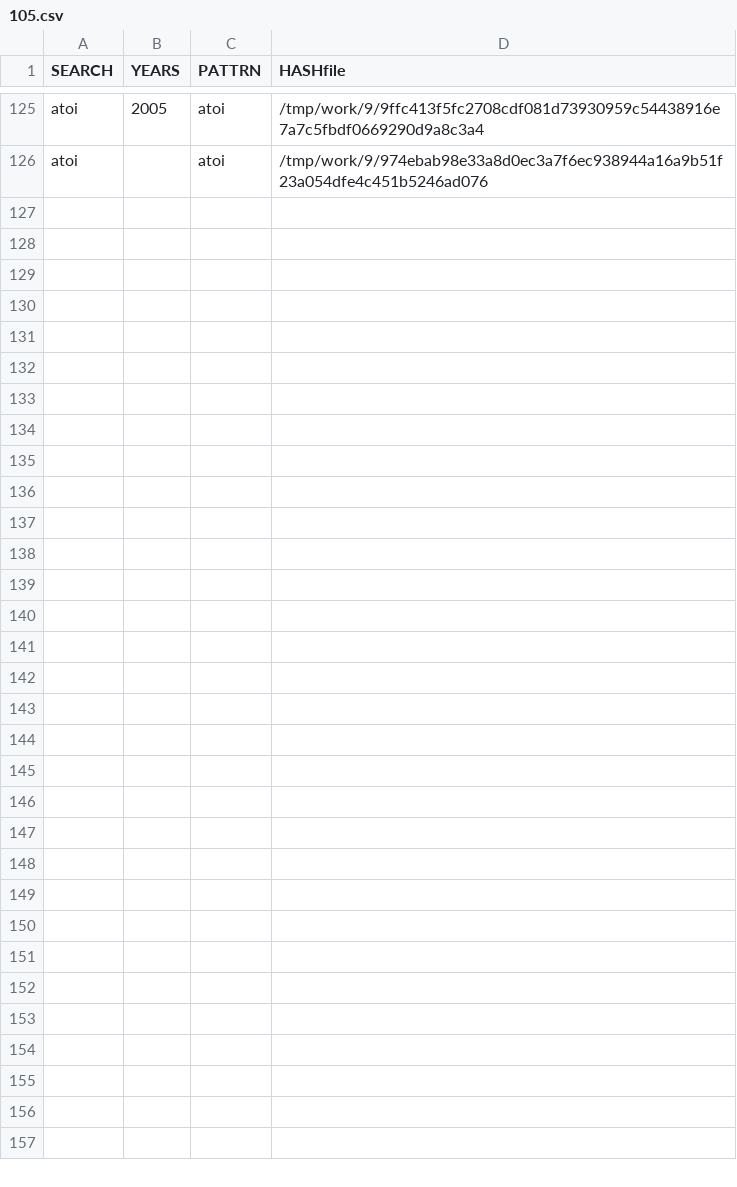
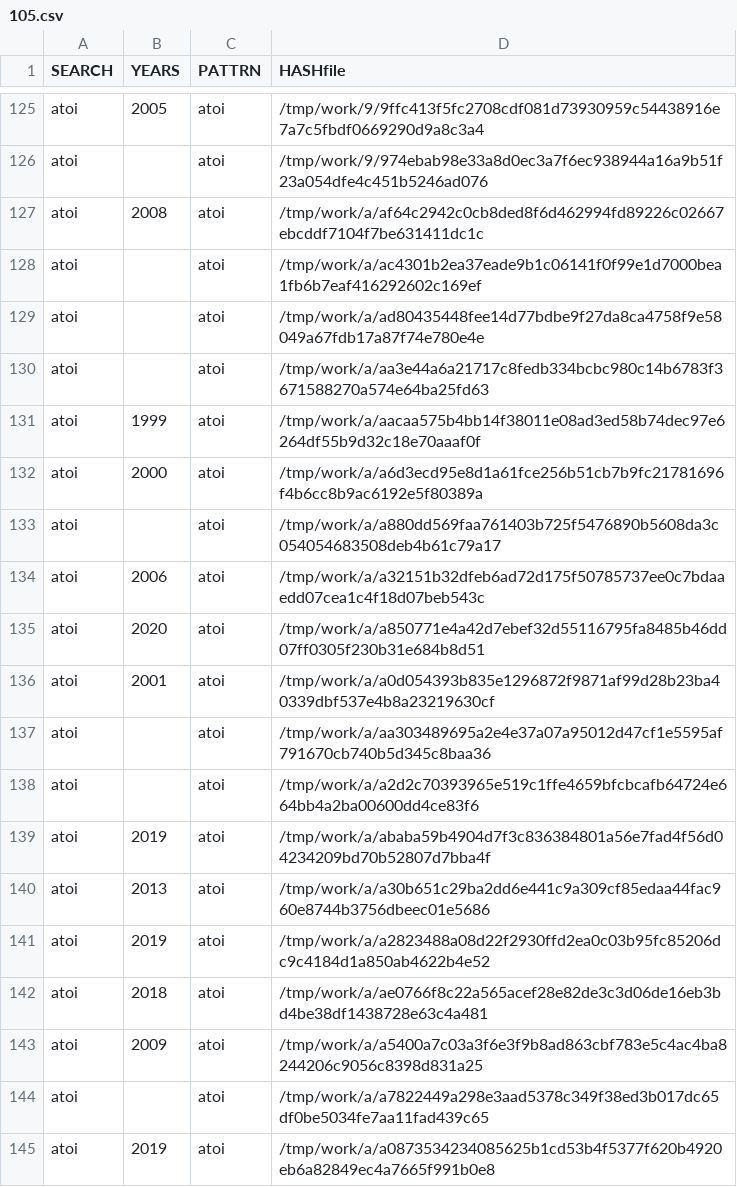
Before and after one commit to gergimentr/finder, a CSV file: results/105.csv, drawn as a sheet; only a part is shown, gaps mark what is left out; the diff covers the shown part only.

Commit message:
result works

```diff
--- a/results/105.csv
+++ b/results/105.csv
@@ -126 +126,20 @@ atoi, 2005 ,atoi,/tmp/work/9/9ffc413f5fc2708cdf081d73930959c54438916e7a7c5fbdf06
 atoi, ,atoi,/tmp/work/9/974ebab98e33a8d0ec3a7f6ec938944a16a9b51f23a054dfe4c451b5246ad076
+atoi, 2008 ,atoi,/tmp/work/a/af64c2942c0cb8ded8f6d462994fd89226c02667ebcddf7104f7be631411dc1c
+atoi, ,atoi,/tmp/work/a/ac4301b2ea37eade9b1c06141f0f99e1d7000bea1fb6b7eaf416292602c169ef
+atoi, ,atoi,/tmp/work/a/ad80435448fee14d77bdbe9f27da8ca4758f9e58049a67fdb17a87f74e780e4e
+atoi, ,atoi,/tmp/work/a/aa3e44a6a21717c8fedb334bcbc980c14b6783f3671588270a574e64ba25fd63
+atoi, 1999 ,atoi,/tmp/work/a/aacaa575b4bb14f38011e08ad3ed58b74dec97e6264df55b9d32c18e70aaaf0f
+atoi, 2000 ,atoi,/tmp/work/a/a6d3ecd95e8d1a61fce256b51cb7b9fc21781696f4b6cc8b9ac6192e5f80389a
+atoi, ,atoi,/tmp/work/a/a880dd569faa761403b725f5476890b5608da3c054054683508deb4b61c79a17
+atoi, 2006 ,atoi,/tmp/work/a/a32151b32dfeb6ad72d175f50785737ee0c7bdaaedd07cea1c4f18d07beb543c
+atoi, 2020 ,atoi,/tmp/work/a/a850771e4a42d7ebef32d55116795fa8485b46dd07ff0305f230b31e684b8d51
+atoi, 2001 ,atoi,/tmp/work/a/a0d054393b835e1296872f9871af99d28b23ba40339dbf537e4b8a23219630cf
+atoi, ,atoi,/tmp/work/a/aa303489695a2e4e37a07a95012d47cf1e5595af791670cb740b5d345c8baa36
+atoi, ,atoi,/tmp/work/a/a2d2c70393965e519c1ffe4659bfcbcafb64724e664bb4a2ba00600dd4ce83f6
+atoi, 2019 ,atoi,/tmp/work/a/ababa59b4904d7f3c836384801a56e7fad4f56d04234209bd70b52807d7bba4f
+atoi, 2013 ,atoi,/tmp/work/a/a30b651c29ba2dd6e441c9a309cf85edaa44fac960e8744b3756dbeec01e5686
+atoi, 2019 ,atoi,/tmp/work/a/a2823488a08d22f2930ffd2ea0c03b95fc85206dc9c4184d1a850ab4622b4e52
+atoi, 2018 ,atoi,/tmp/work/a/ae0766f8c22a565acef28e82de3c3d06de16eb3bd4be38df1438728e63c4a481
+atoi, 2009 ,atoi,/tmp/work/a/a5400a7c03a3f6e3f9b8ad863cbf783e5c4ac4ba8244206c9056c8398d831a25
+atoi, ,atoi,/tmp/work/a/a7822449a298e3aad5378c349f38ed3b017dc65df0be5034fe7aa11fad439c65
+atoi, 2019 ,atoi,/tmp/work/a/a0873534234085625b1cd53b4f5377f620b4920eb6a82849ec4a7665f991b0e8
```
Also changed, not shown: 24 added rows elsewhere in this file, results/524.csv, 7 other files.
